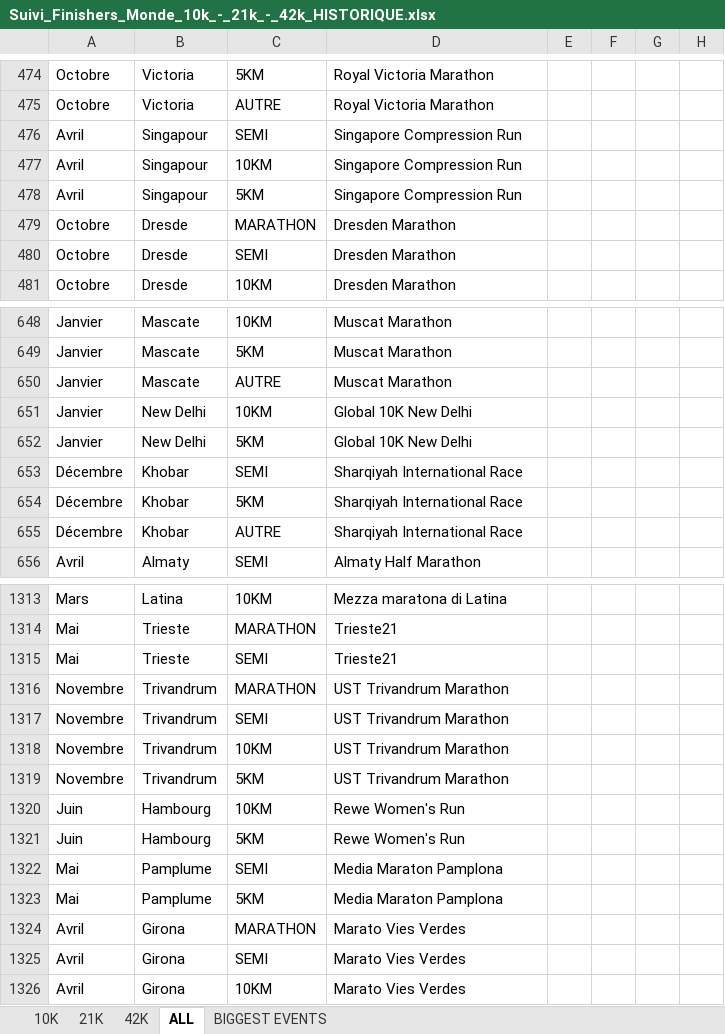
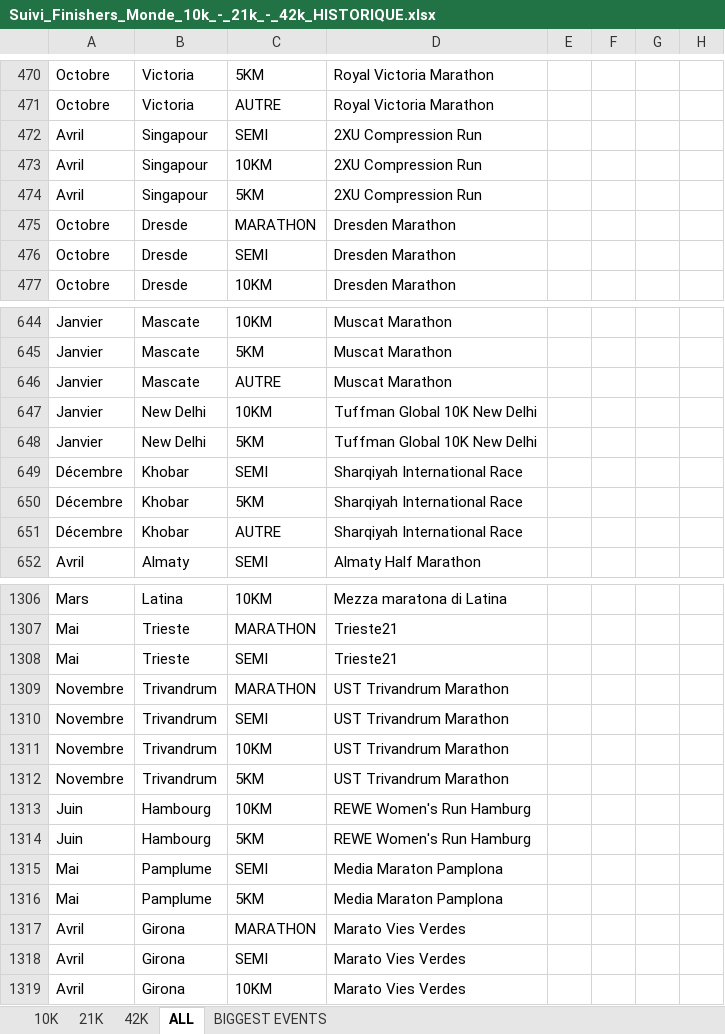
Before and after one commit to mathbrn/datapace-dashboard, an Excel workbook: Suivi_Finishers_Monde_10k_-_21k_-_42k_HISTORIQUE.xlsx, sheet ALL, drawn as a sheet; only a part is shown, gaps mark what is left out; values as stored, in another font and other column widths than the file's, no borders; addresses are those after the commit; the diff covers the shown part only; the diff names each change by its address in the sheet, - before the commit and + after, or states it on an @@ line.

```diff
--- a/Suivi_Finishers_Monde_10k_-_21k_-_42k_HISTORIQUE.xlsx (sheet ALL)
+++ b/Suivi_Finishers_Monde_10k_-_21k_-_42k_HISTORIQUE.xlsx (sheet ALL)
-D472:D474: Singapore Compression Run
+D472:D474: 2XU Compression Run
-D647:D648: Global 10K New Delhi
+D647:D648: Tuffman Global 10K New Delhi
-D1313:D1314: Rewe Women's Run
+D1313:D1314: REWE Women's Run Hamburg
```
Also changed, not shown: 7 removed rows and 9 edited cells elsewhere in this sheet, 2 other files.
